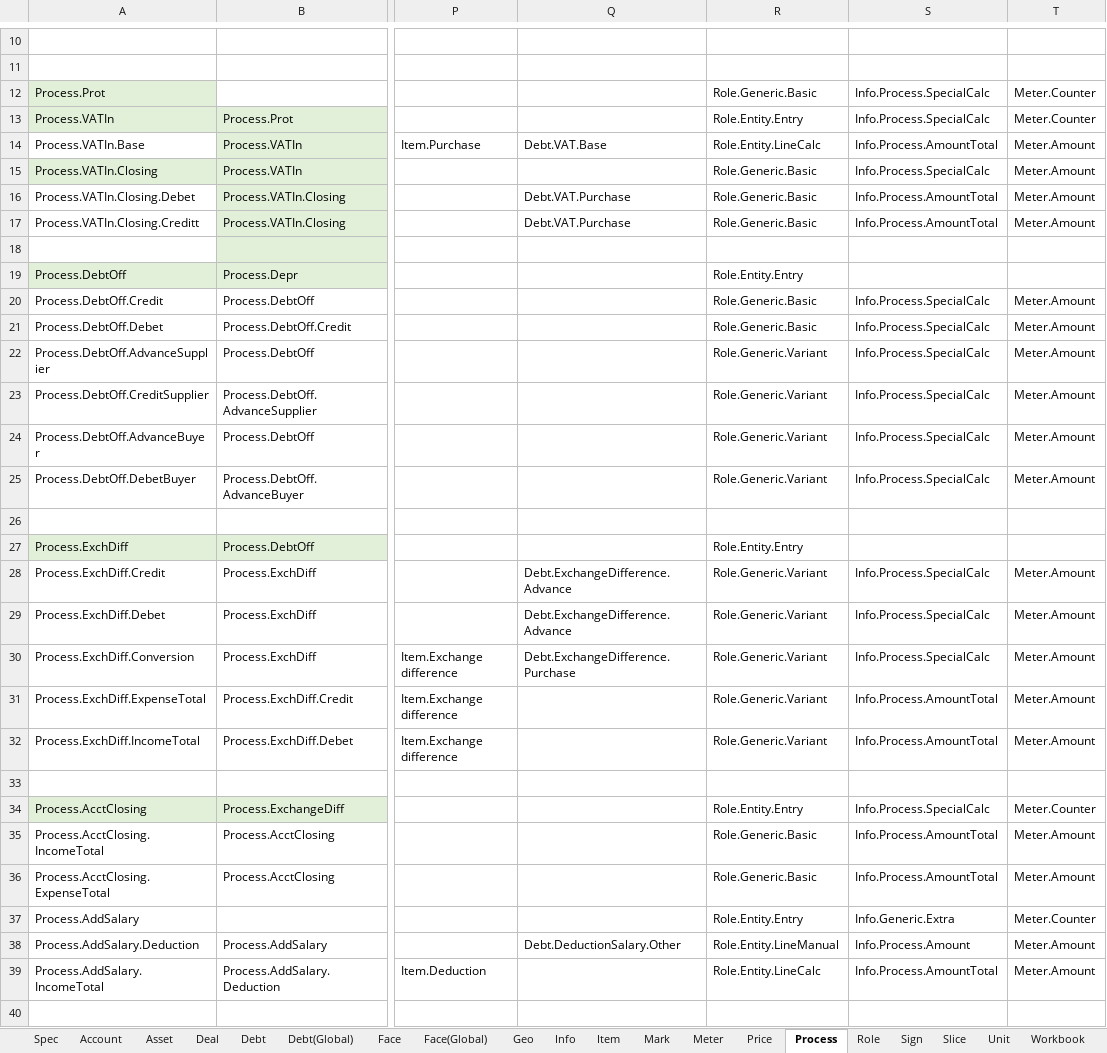
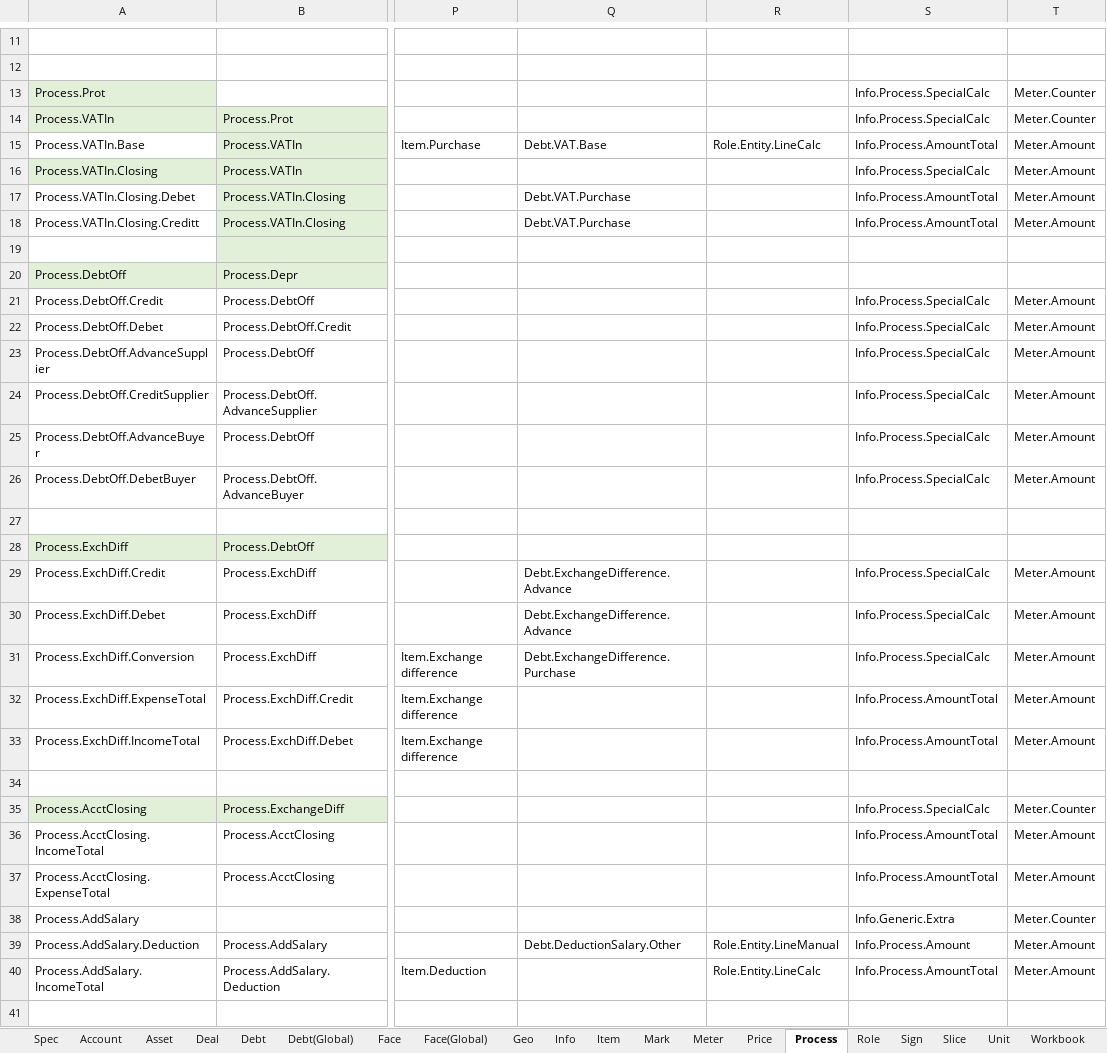
Before and after one commit to KursakovSA/AccBase, an Excel workbook: WB_DatabaseTemplateGlobal_tables.xlsx, sheet Process, drawn as a sheet; only a part is shown, gaps mark what is left out; values as stored, in another font and other column widths than the file's, no borders; addresses are those after the commit; the diff covers the shown part only; the diff names each change by its address in the sheet, - before the commit and + after, or states it on an @@ line.

```diff
--- a/WB_DatabaseTemplateGlobal_tables.xlsx (sheet Process)
+++ b/WB_DatabaseTemplateGlobal_tables.xlsx (sheet Process)
-R13: Role.Generic.Basic
+R13: (empty)
-R14: Role.Entity.Entry
+R14: (empty)
-R16:R18: Role.Generic.Basic
+R16:R18: (empty)
-R20: Role.Entity.Entry
+R20: (empty)
-R21:R22: Role.Generic.Basic
+R21:R22: (empty)
-R23:R26: Role.Generic.Variant
+R23:R26: (empty)
-R28: Role.Entity.Entry
+R28: (empty)
-R29:R33: Role.Generic.Variant
+R29:R33: (empty)
-R35: Role.Entity.Entry
+R35: (empty)
-R36:R37: Role.Generic.Basic
+R36:R37: (empty)
-R38: Role.Entity.Entry
+R38: (empty)
```
Also changed, not shown: 1 added row and 71 edited cells elsewhere in this sheet, sheet Role, sheet Workbook, sheet Workbook(Global), sheet Info, sheet Asset, sheet Deal.
